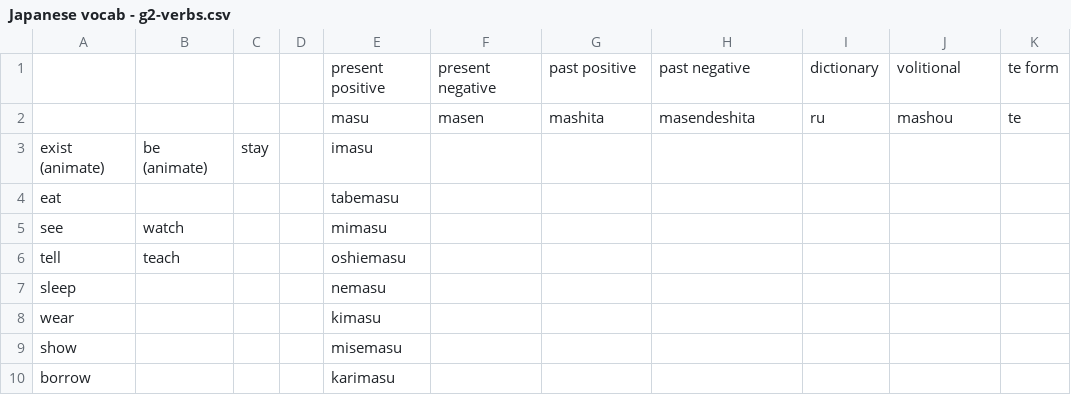
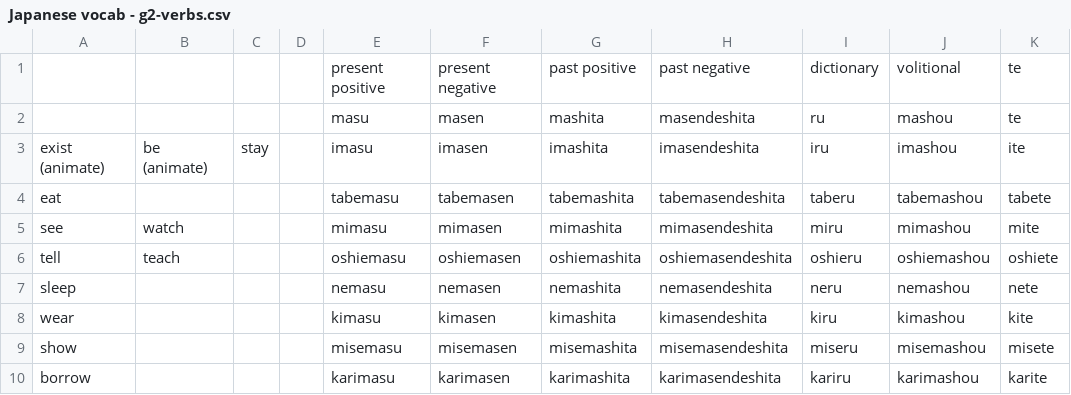
Before and after one commit to liamappelbe/liamappelbe.github.io, a CSV file: hiragana_crossword/words/Japanese vocab - g2-verbs.csv, drawn as a sheet; only a part is shown; the diff covers the shown part only.

```diff
--- a/hiragana_crossword/words/Japanese vocab - g2-verbs.csv
+++ b/hiragana_crossword/words/Japanese vocab - g2-verbs.csv
@@ -1,10 +1,10 @@
-,,,,present positive,present negative,past positive,past negative,dictionary,volitional,te form
+,,,,present positive,present negative,past positive,past negative,dictionary,volitional,te
 ,,,,masu,masen,mashita,masendeshita,ru,mashou,te
-exist (animate),be (animate),stay,,imasu,,,,,,
-eat,,,,tabemasu,,,,,,
-see,watch,,,mimasu,,,,,,
-tell,teach,,,oshiemasu,,,,,,
-sleep,,,,nemasu,,,,,,
-wear,,,,kimasu,,,,,,
-show,,,,misemasu,,,,,,
-borrow,,,,karimasu,,,,,,
+exist (animate),be (animate),stay,,imasu,imasen,imashita,imasendeshita,iru,imashou,ite
+eat,,,,tabemasu,tabemasen,tabemashita,tabemasendeshita,taberu,tabemashou,tabete
+see,watch,,,mimasu,mimasen,mimashita,mimasendeshita,miru,mimashou,mite
+tell,teach,,,oshiemasu,oshiemasen,oshiemashita,oshiemasendeshita,oshieru,oshiemashou,oshiete
+sleep,,,,nemasu,nemasen,nemashita,nemasendeshita,neru,nemashou,nete
+wear,,,,kimasu,kimasen,kimashita,kimasendeshita,kiru,kimashou,kite
+show,,,,misemasu,misemasen,misemashita,misemasendeshita,miseru,misemashou,misete
+borrow,,,,karimasu,karimasen,karimashita,karimasendeshita,kariru,karimashou,karite
```
Also changed, not shown: 6 added rows, 6 removed rows and 12 edited cells elsewhere in this file, hiragana_crossword/words/Japanese vocab - g1-verbs.csv, hiragana_crossword/words/Japanese vocab - i-adjectives.csv, 5 other files.
